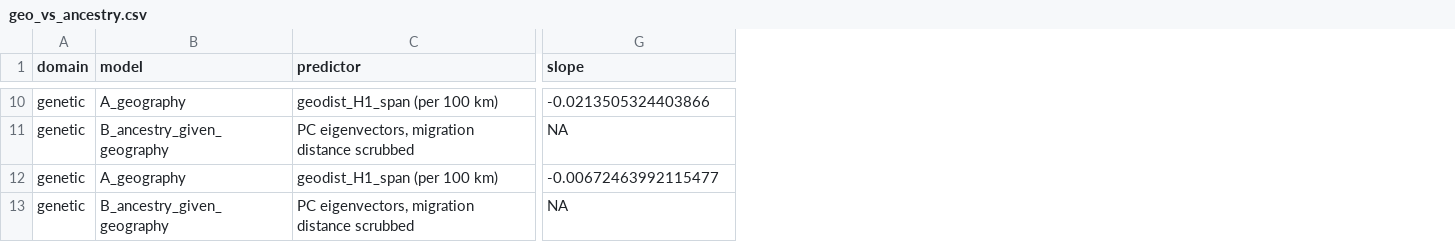
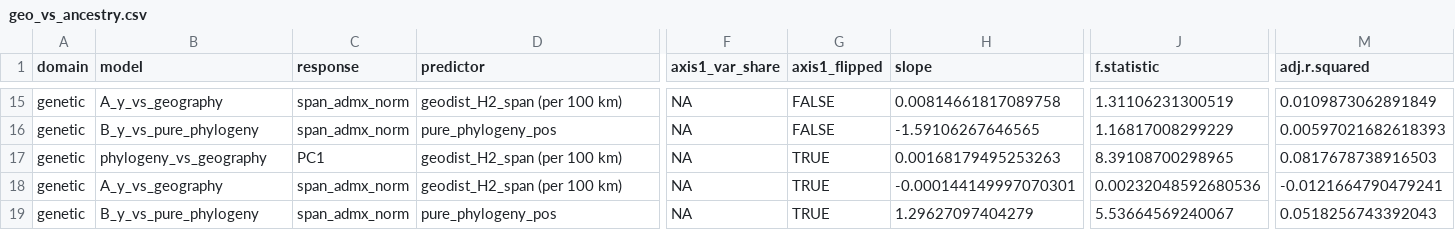
Before and after one commit to mrtnzram/InvestigatingEvolutionaryDriftInThePhilippines, a CSV file: data/pvr/geo_vs_ancestry.csv, drawn as a sheet; only a part is shown, gaps mark what is left out; addresses are those after the commit; rows hold the shown columns only; the diff covers the shown part only; the diff names each change by its address in the sheet, - before the commit and + after, or states it on an @@ line.

```diff
--- a/data/pvr/geo_vs_ancestry.csv
+++ b/data/pvr/geo_vs_ancestry.csv
+column C (response), rows 15-16: span_admx_norm | span_admx_norm; rows 18-19: span_admx_norm | span_admx_norm
+column F (axis1_var_share), rows 15-16: NA | NA; rows 18-19: NA | NA
+column G (axis1_flipped), rows 15-16: FALSE | FALSE; rows 18-19: TRUE | TRUE
+column J (f.statistic), rows 15-16: 1.31106231300519 | 1.16817008299229; rows 18-19: 0.00232048592680536 | 5.53664569240067
+column M (adj.r.squared), rows 15-16: 0.0109873062891849 | 0.00597021682618393; rows 18-19: -0.0121664790479241 | 0.0518256743392043
-B15 (model): A_geography
+B15 (model): A_y_vs_geography
-D15 (predictor): geodist_H1_span (per 100 km)
+D15 (predictor): geodist_H2_span (per 100 km)
-H15 (slope): -0.0213505324403866
+H15 (slope): 0.00814661817089758
-B16 (model): B_ancestry_given_geography
+B16 (model): B_y_vs_pure_phylogeny
-D16 (predictor): PC eigenvectors, migration distance scrubbed
+D16 (predictor): pure_phylogeny_pos
-H16 (slope): NA
+H16 (slope): -1.59106267646565
+row 17: genetic | phylogeny_vs_geography | PC1 | geodist_H2_span (per 100 km) | NA | TRUE | 0.00168179495253263 | 8.39108700298965 | 0.0817678738916503
-B18 (model): A_geography
+B18 (model): A_y_vs_geography
-D18 (predictor): geodist_H1_span (per 100 km)
+D18 (predictor): geodist_H2_span (per 100 km)
-H18 (slope): -0.00672463992115477
+H18 (slope): -0.000144149997070301
-B19 (model): B_ancestry_given_geography
+B19 (model): B_y_vs_pure_phylogeny
-D19 (predictor): PC eigenvectors, migration distance scrubbed
+D19 (predictor): pure_phylogeny_pos
-H19 (slope): NA
+H19 (slope): 1.29627097404279
```
Also changed, not shown: 5 added rows, 6 removed columns and 60 edited cells elsewhere in this file, 15 other files.
